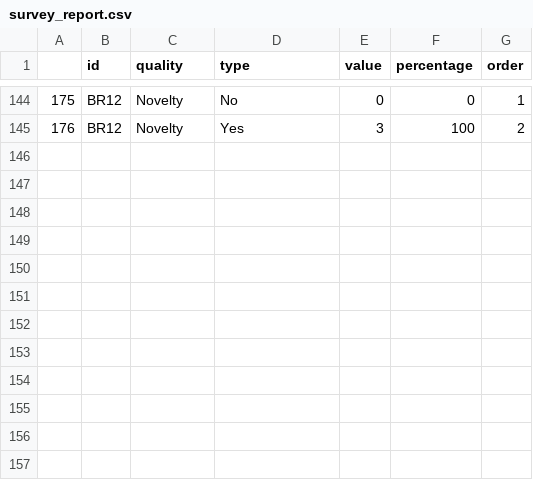
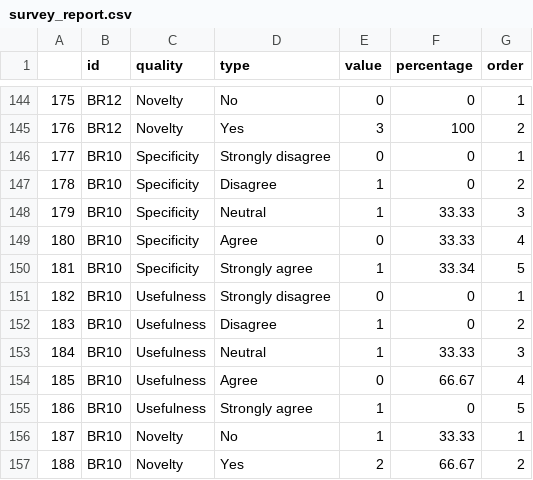
Before and after one commit to imranraad07/BugReportQA, a CSV file: visualization/survey_report.csv, drawn as a sheet; only a part is shown, gaps mark what is left out; the diff names each change by its address in the sheet, - before the commit and + after, or states it on an @@ line.

```diff
--- a/visualization/survey_report.csv
+++ b/visualization/survey_report.csv
+row 146: 177 | BR10 | Specificity | Strongly disagree | 0 | 0 | 1
+row 147: 178 | BR10 | Specificity | Disagree | 1 | 0 | 2
+row 148: 179 | BR10 | Specificity | Neutral | 1 | 33.33 | 3
+row 149: 180 | BR10 | Specificity | Agree | 0 | 33.33 | 4
+row 150: 181 | BR10 | Specificity | Strongly agree | 1 | 33.34 | 5
+row 151: 182 | BR10 | Usefulness | Strongly disagree | 0 | 0 | 1
+row 152: 183 | BR10 | Usefulness | Disagree | 1 | 0 | 2
+row 153: 184 | BR10 | Usefulness | Neutral | 1 | 33.33 | 3
+row 154: 185 | BR10 | Usefulness | Agree | 0 | 66.67 | 4
+row 155: 186 | BR10 | Usefulness | Strongly agree | 1 | 0 | 5
+row 156: 187 | BR10 | Novelty | No | 1 | 33.33 | 1
+row 157: 188 | BR10 | Novelty | Yes | 2 | 66.67 | 2
```
Also changed, not shown: 3 other files.
